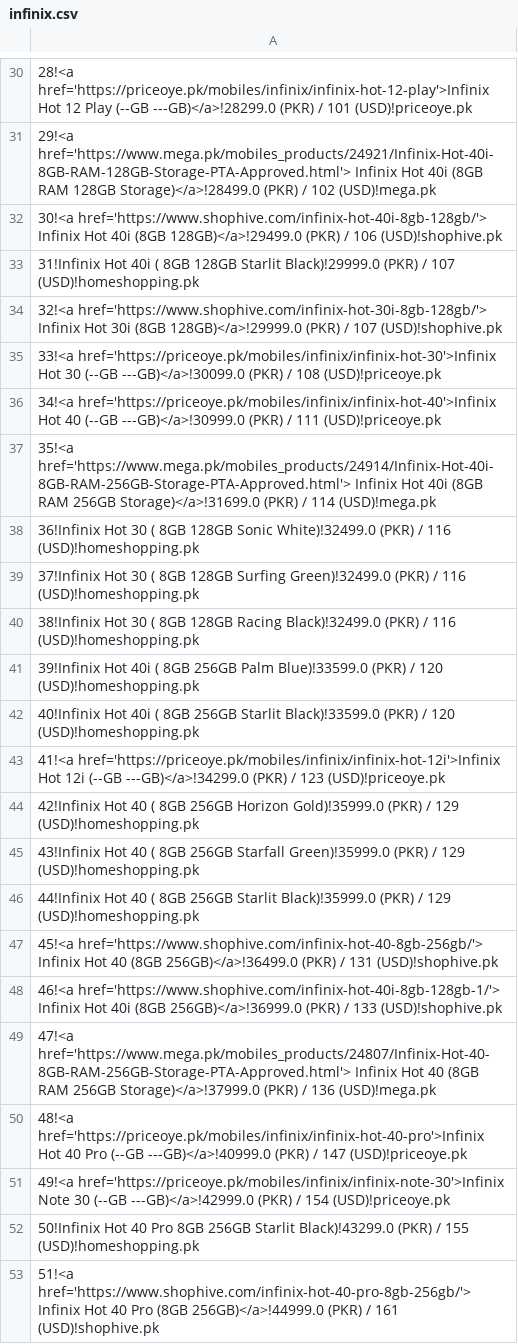
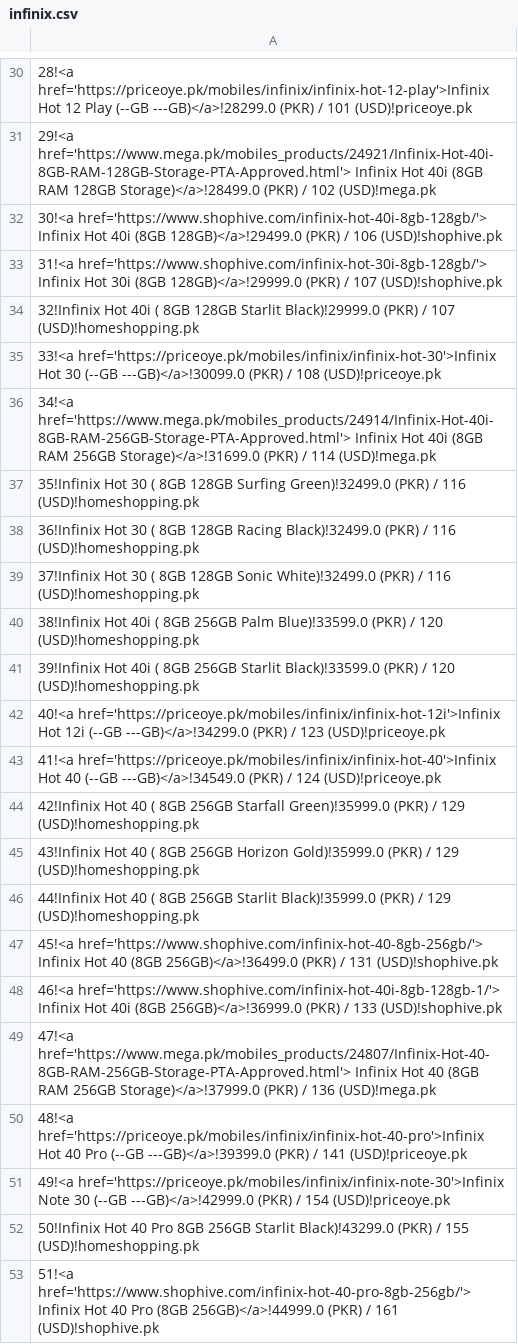
Before and after one commit to maliksuhail/mobileprices, a CSV file: assets/infinix/infinix.csv, drawn as a sheet; only a part is shown, gaps mark what is left out.

```diff
--- a/assets/infinix/infinix.csv
+++ b/assets/infinix/infinix.csv
@@ -32,15 +32,15 @@
 30!<a href='https://www.shophive.com/infinix-hot-40i-8gb-128gb/'> Infinix Hot 40i (8GB 128GB)</a>!29499.0 (PKR) / 106 (USD)!shophive.pk
-31!Infinix Hot 40i ( 8GB 128GB Starlit Black)!29999.0 (PKR) / 107 (USD)!homeshopping.pk
-32!<a href='https://www.shophive.com/infinix-hot-30i-8gb-128gb/'> Infinix Hot 30i (8GB 128GB)</a>!29999.0 (PKR) / 107 (USD)!shophive.pk
+31!<a href='https://www.shophive.com/infinix-hot-30i-8gb-128gb/'> Infinix Hot 30i (8GB 128GB)</a>!29999.0 (PKR) / 107 (USD)!shophive.pk
+32!Infinix Hot 40i ( 8GB 128GB Starlit Black)!29999.0 (PKR) / 107 (USD)!homeshopping.pk
 33!<a href='https://priceoye.pk/mobiles/infinix/infinix-hot-30'>Infinix Hot 30 (--GB ---GB)</a>!30099.0 (PKR) / 108 (USD)!priceoye.pk
-34!<a href='https://priceoye.pk/mobiles/infinix/infinix-hot-40'>Infinix Hot 40 (--GB ---GB)</a>!30999.0 (PKR) / 111 (USD)!priceoye.pk
-35!<a href='https://www.mega.pk/mobiles_products/24914/Infinix-Hot-40i-8GB-RAM-256GB-Storage-PTA-Approved.html'> Infinix Hot 40i (8GB RAM 256GB Storage)</a>!31699.0 (PKR) / 114 (USD)!mega.pk
-36!Infinix Hot 30 ( 8GB 128GB Sonic White)!32499.0 (PKR) / 116 (USD)!homeshopping.pk
-37!Infinix Hot 30 ( 8GB 128GB Surfing Green)!32499.0 (PKR) / 116 (USD)!homeshopping.pk
-38!Infinix Hot 30 ( 8GB 128GB Racing Black)!32499.0 (PKR) / 116 (USD)!homeshopping.pk
-39!Infinix Hot 40i ( 8GB 256GB Palm Blue)!33599.0 (PKR) / 120 (USD)!homeshopping.pk
-40!Infinix Hot 40i ( 8GB 256GB Starlit Black)!33599.0 (PKR) / 120 (USD)!homeshopping.pk
-41!<a href='https://priceoye.pk/mobiles/infinix/infinix-hot-12i'>Infinix Hot 12i (--GB ---GB)</a>!34299.0 (PKR) / 123 (USD)!priceoye.pk
-42!Infinix Hot 40 ( 8GB 256GB Horizon Gold)!35999.0 (PKR) / 129 (USD)!homeshopping.pk
-43!Infinix Hot 40 ( 8GB 256GB Starfall Green)!35999.0 (PKR) / 129 (USD)!homeshopping.pk
+34!<a href='https://www.mega.pk/mobiles_products/24914/Infinix-Hot-40i-8GB-RAM-256GB-Storage-PTA-Approved.html'> Infinix Hot 40i (8GB RAM 256GB Storage)</a>!31699.0 (PKR) / 114 (USD)!mega.pk
+35!Infinix Hot 30 ( 8GB 128GB Surfing Green)!32499.0 (PKR) / 116 (USD)!homeshopping.pk
+36!Infinix Hot 30 ( 8GB 128GB Racing Black)!32499.0 (PKR) / 116 (USD)!homeshopping.pk
+37!Infinix Hot 30 ( 8GB 128GB Sonic White)!32499.0 (PKR) / 116 (USD)!homeshopping.pk
+38!Infinix Hot 40i ( 8GB 256GB Palm Blue)!33599.0 (PKR) / 120 (USD)!homeshopping.pk
+39!Infinix Hot 40i ( 8GB 256GB Starlit Black)!33599.0 (PKR) / 120 (USD)!homeshopping.pk
+40!<a href='https://priceoye.pk/mobiles/infinix/infinix-hot-12i'>Infinix Hot 12i (--GB ---GB)</a>!34299.0 (PKR) / 123 (USD)!priceoye.pk
+41!<a href='https://priceoye.pk/mobiles/infinix/infinix-hot-40'>Infinix Hot 40 (--GB ---GB)</a>!34549.0 (PKR) / 124 (USD)!priceoye.pk
+42!Infinix Hot 40 ( 8GB 256GB Starfall Green)!35999.0 (PKR) / 129 (USD)!homeshopping.pk
+43!Infinix Hot 40 ( 8GB 256GB Horizon Gold)!35999.0 (PKR) / 129 (USD)!homeshopping.pk
 44!Infinix Hot 40 ( 8GB 256GB Starlit Black)!35999.0 (PKR) / 129 (USD)!homeshopping.pk
@@ -49,3 +49,3 @@
 47!<a href='https://www.mega.pk/mobiles_products/24807/Infinix-Hot-40-8GB-RAM-256GB-Storage-PTA-Approved.html'> Infinix Hot 40 (8GB RAM 256GB Storage)</a>!37999.0 (PKR) / 136 (USD)!mega.pk
-48!<a href='https://priceoye.pk/mobiles/infinix/infinix-hot-40-pro'>Infinix Hot 40 Pro (--GB ---GB)</a>!40999.0 (PKR) / 147 (USD)!priceoye.pk
+48!<a href='https://priceoye.pk/mobiles/infinix/infinix-hot-40-pro'>Infinix Hot 40 Pro (--GB ---GB)</a>!39399.0 (PKR) / 141 (USD)!priceoye.pk
 49!<a href='https://priceoye.pk/mobiles/infinix/infinix-note-30'>Infinix Note 30 (--GB ---GB)</a>!42999.0 (PKR) / 154 (USD)!priceoye.pk
```
Also changed, not shown: assets/apple/apple.csv, assets/itel/itel.csv, 49 other files.
